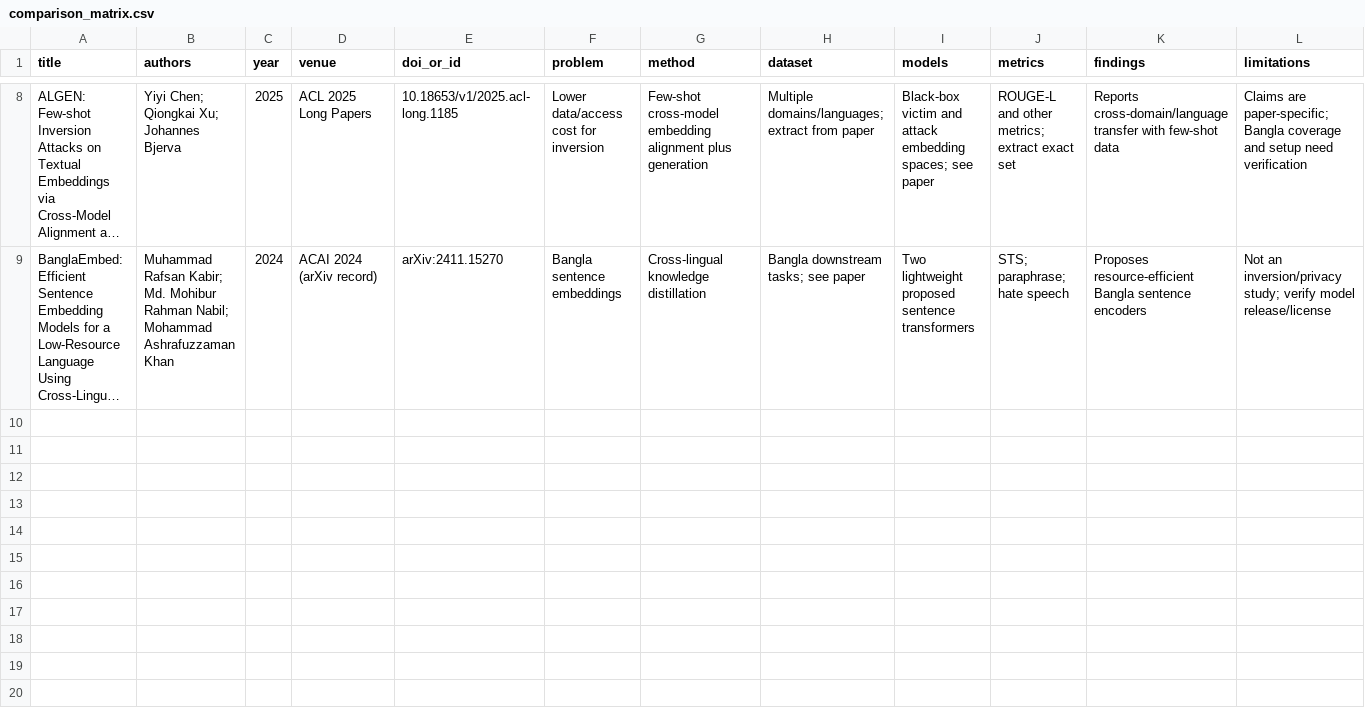
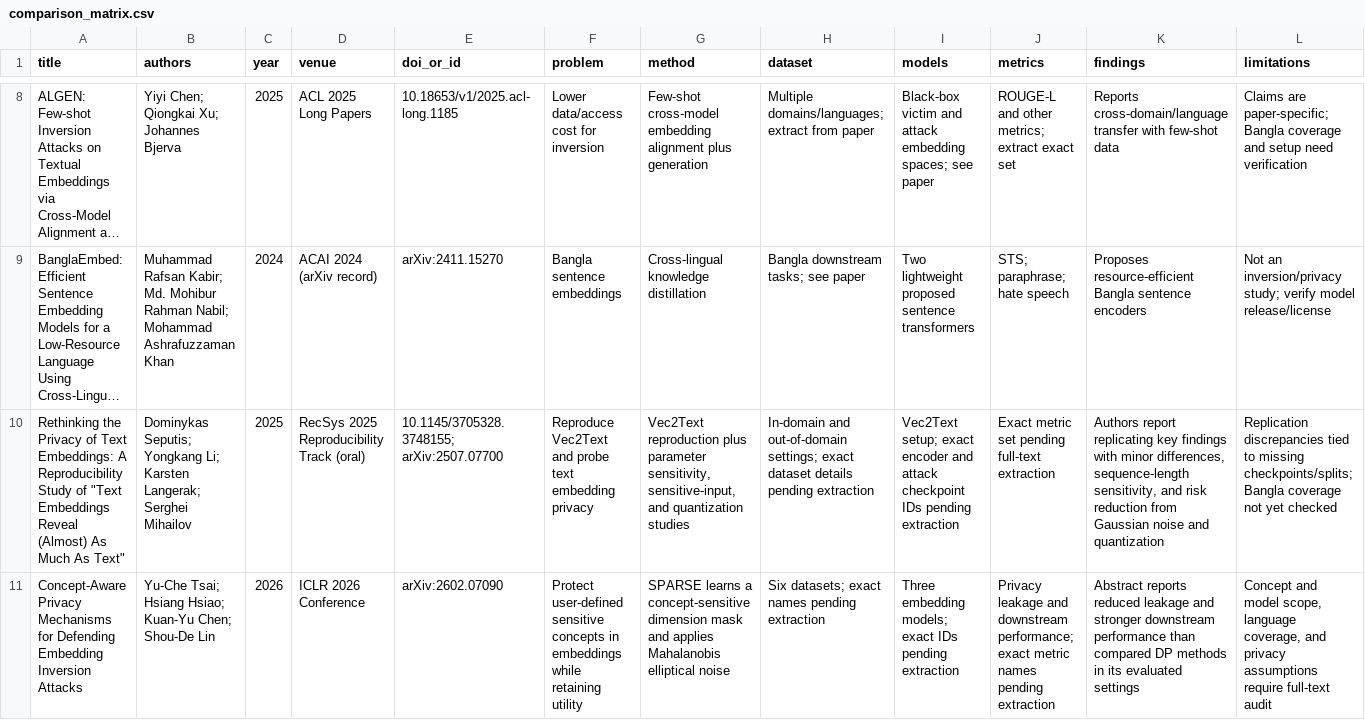
Before and after one commit to farid22022/EmbeddingLeakageLab, a CSV file: literature_review/comparison_matrix.csv, drawn as a sheet; only a part is shown, gaps mark what is left out; long unchanged cells end in …; rows hold the shown columns only; the diff names each change by its address in the sheet, - before the commit and + after, or states it on an @@ line.

Commit message:
literature: add core embedding inversion and defense papers

```diff
--- a/literature_review/comparison_matrix.csv
+++ b/literature_review/comparison_matrix.csv
+row 10: Rethinking the Privacy of Text Embeddings: A Reproducibility Study of "Text Embeddings Reveal (Almost) As Much As Text" | Dominykas Seputis; Yongkang Li; Karsten Langerak; Serghei Mihailov | 2025 | RecSys 2025 Reproducibility Track (oral) | 10.1145/3705328.3748155; arXiv:2507.07700 | Reproduce Vec2Text and probe text embedding privacy | Vec2Text reproduction plus parameter sensitivity, sensitive-input, and quantization studies | In-domain and out-of-domain settings; exact dataset details pending extraction | Vec2Text setup; exact encoder and attack checkpoint IDs pending extraction | Exact metric set pending full-text extraction | Authors report replicating key findings with minor differences, sequence-length sensitivity, and risk reduction from Gaussian noise and quantization | Replication discrepancies tied to missing checkpoints/splits; Bangla coverage not yet checked
+row 11: Concept-Aware Privacy Mechanisms for Defending Embedding Inversion Attacks | Yu-Che Tsai; Hsiang Hsiao; Kuan-Yu Chen; Shou-De Lin | 2026 | ICLR 2026 Conference | arXiv:2602.07090 | Protect user-defined sensitive concepts in embeddings while retaining utility | SPARSE learns a concept-sensitive dimension mask and applies Mahalanobis elliptical noise | Six datasets; exact names pending extraction | Three embedding models; exact IDs pending extraction | Privacy leakage and downstream performance; exact metric names pending extraction | Abstract reports reduced leakage and stronger downstream performance than compared DP methods in its evaluated settings | Concept and model scope, language coverage, and privacy assumptions require full-text audit
```
Also changed, not shown: 15 other files.
